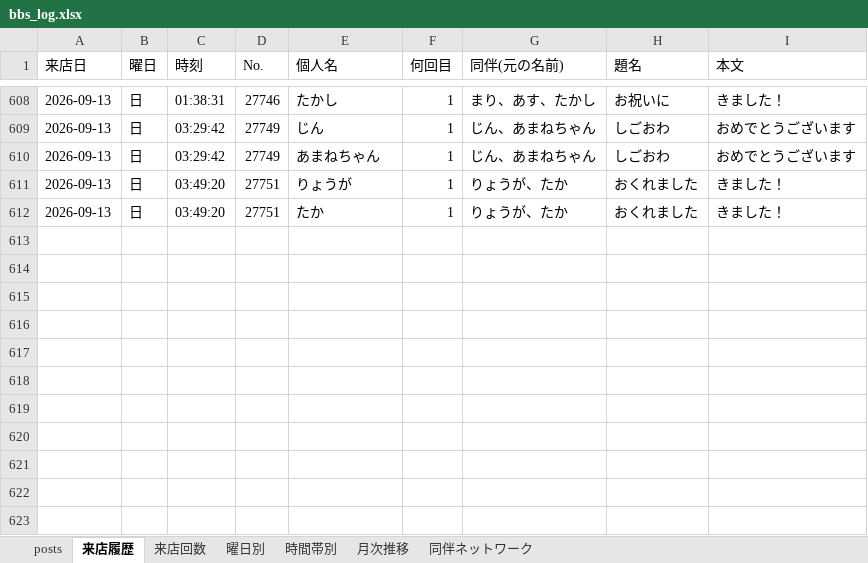
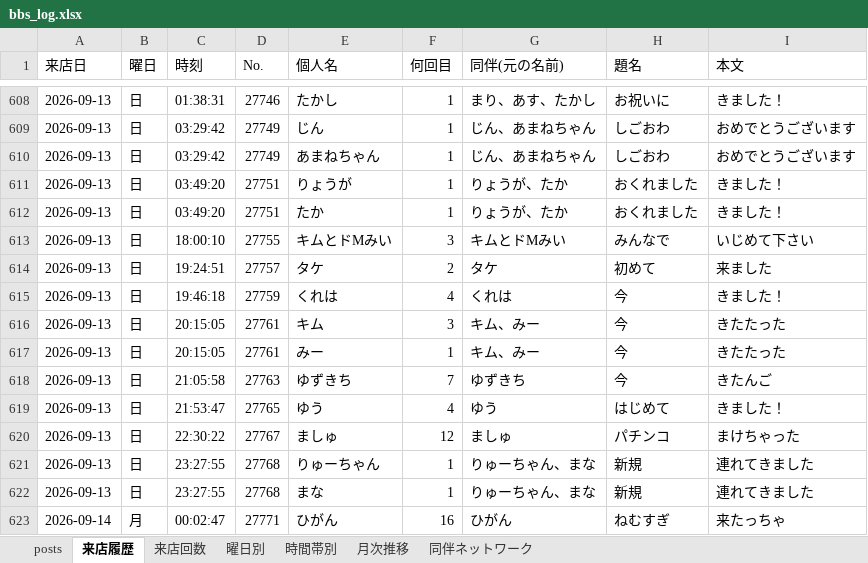
Before and after one commit to satoshiroid/bambitch-bbs-archiver, an Excel workbook: bbs_log.xlsx, sheet 来店履歴, drawn as a sheet; only a part is shown, gaps mark what is left out; values as stored, in another font and other column widths than the file's, no borders; the diff names each change by its address in the sheet, - before the commit and + after, or states it on an @@ line.

```diff
--- a/bbs_log.xlsx (sheet 来店履歴)
+++ b/bbs_log.xlsx (sheet 来店履歴)
+row 613: 2026-09-13 | 日 | 18:00:10 | 27755 | キムとドMみい | 3 | キムとドMみい | みんなで | いじめて下さい
+row 614: 2026-09-13 | 日 | 19:24:51 | 27757 | タケ | 2 | タケ | 初めて | 来ました
+row 615: 2026-09-13 | 日 | 19:46:18 | 27759 | くれは | 4 | くれは | 今 | きました！
+row 616: 2026-09-13 | 日 | 20:15:05 | 27761 | キム | 3 | キム、みー | 今 | きたたった
+row 617: 2026-09-13 | 日 | 20:15:05 | 27761 | みー | 1 | キム、みー | 今 | きたたった
+row 618: 2026-09-13 | 日 | 21:05:58 | 27763 | ゆずきち | 7 | ゆずきち | 今 | きたんご
+row 619: 2026-09-13 | 日 | 21:53:47 | 27765 | ゆう | 4 | ゆう | はじめて | きました！
+row 620: 2026-09-13 | 日 | 22:30:22 | 27767 | ましゅ | 12 | ましゅ | パチンコ | まけちゃった
+row 621: 2026-09-13 | 日 | 23:27:55 | 27768 | りゅーちゃん | 1 | りゅーちゃん、まな | 新規 | 連れてきました
+row 622: 2026-09-13 | 日 | 23:27:55 | 27768 | まな | 1 | りゅーちゃん、まな | 新規 | 連れてきました
+row 623: 2026-09-14 | 月 | 00:02:47 | 27771 | ひがん | 16 | ひがん | ねむすぎ | 来たっちゃ
```
Also changed, not shown: sheet 来店回数, sheet posts, sheet 時間帯別, sheet 同伴ネットワーク, sheet 曜日別, sheet 月次推移, 1 other file.
